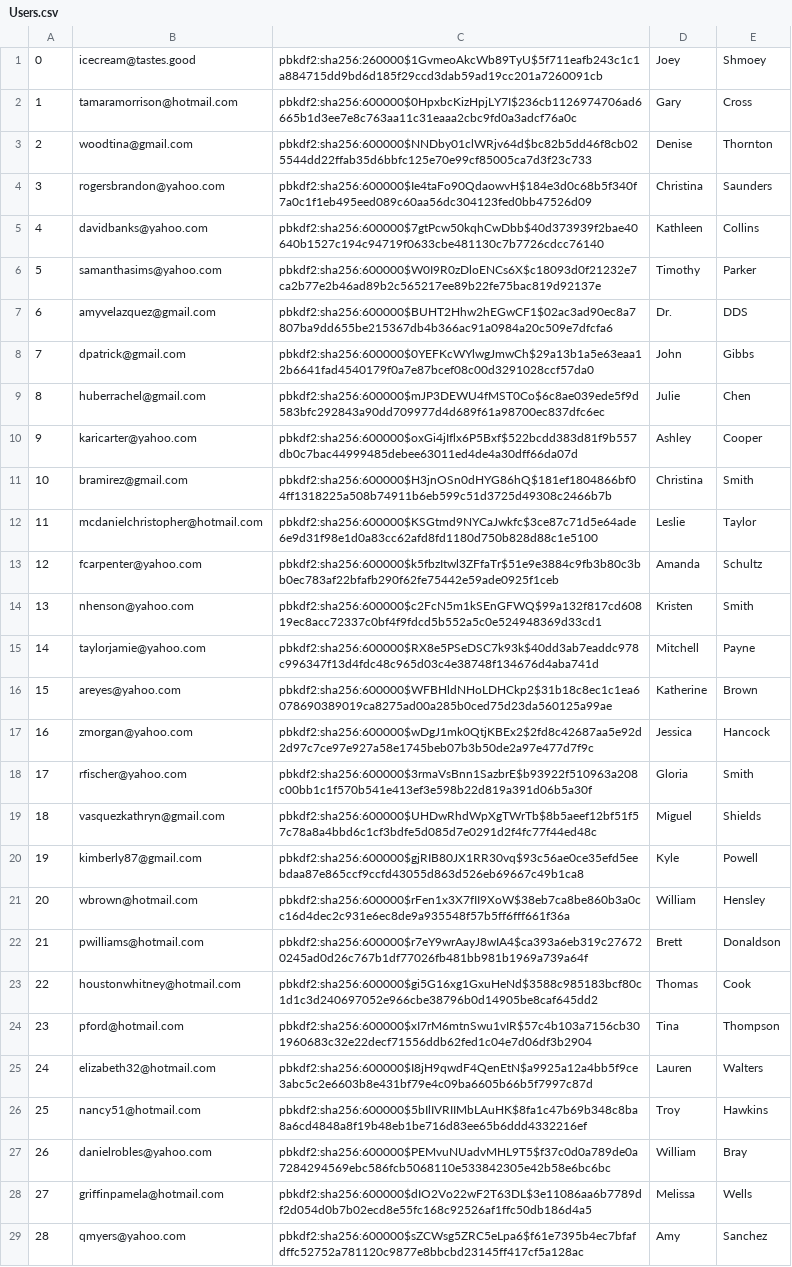
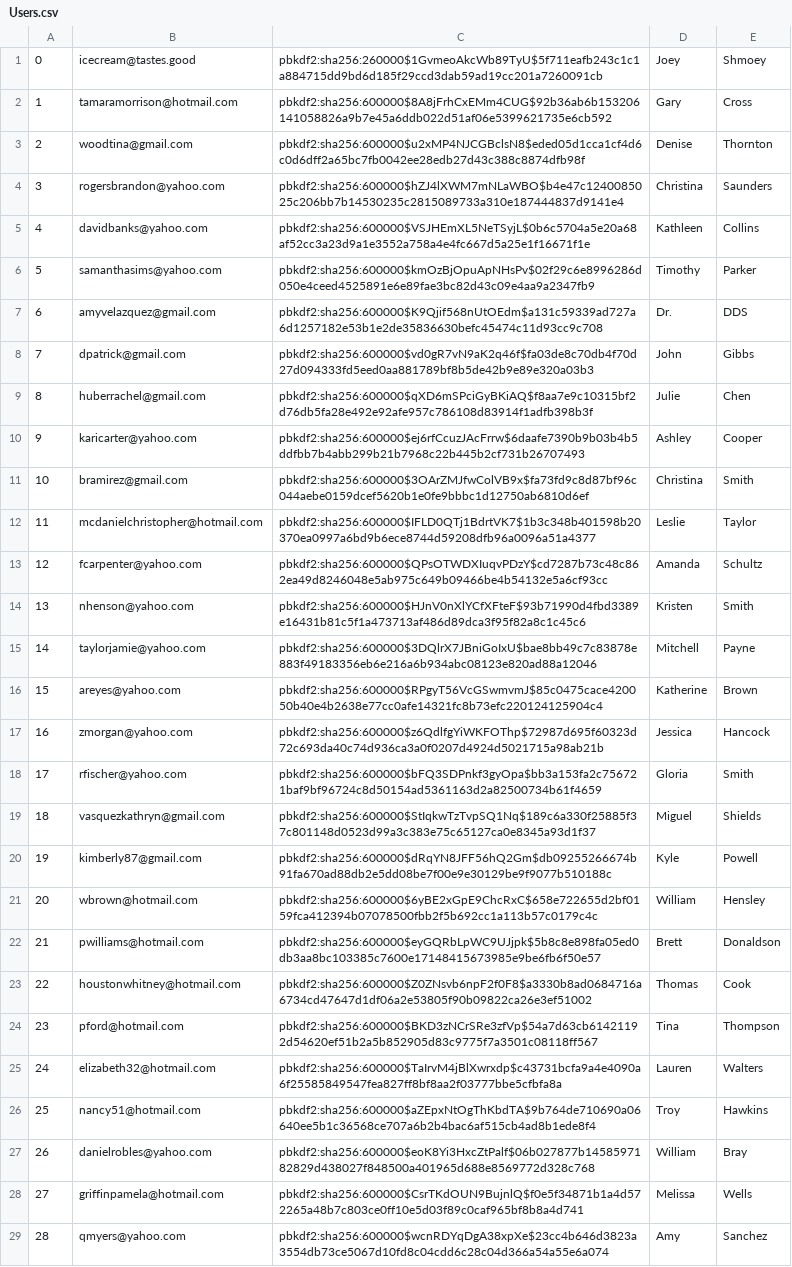
Before and after one commit to adR6x/mini_amazon, a CSV file: db/generated/Users.csv, drawn as a sheet; only a part is shown; the diff covers the shown part only; the diff names each change by its address in the sheet, - before the commit and + after, or states it on an @@ line.

```diff
--- a/db/generated/Users.csv
+++ b/db/generated/Users.csv
-C2: pbkdf2:sha256:600000$0HpxbcKizHpjLY7I$236cb1126974706ad6665b1d3ee7e8c763aa11c31eaaa2cbc9fd0a3adcf76a0c
+C2: pbkdf2:sha256:600000$8A8jFrhCxEMm4CUG$92b36ab6b153206141058826a9b7e45a6ddb022d51af06e5399621735e6cb592
-C3: pbkdf2:sha256:600000$NNDby01clWRjv64d$bc82b5dd46f8cb025544dd22ffab35d6bbfc125e70e99cf85005ca7d3f23c733
+C3: pbkdf2:sha256:600000$u2xMP4NJCGBclsN8$eded05d1cca1cf4d6c0d6dff2a65bc7fb0042ee28edb27d43c388c8874dfb98f
-C4: pbkdf2:sha256:600000$Ie4taFo90QdaowvH$184e3d0c68b5f340f7a0c1f1eb495eed089c60aa56dc304123fed0bb47526d09
+C4: pbkdf2:sha256:600000$hZJ4lXWM7mNLaWBO$b4e47c1240085025c206bb7b14530235c2815089733a310e187444837d9141e4
-C5: pbkdf2:sha256:600000$7gtPcw50kqhCwDbb$40d373939f2bae40640b1527c194c94719f0633cbe481130c7b7726cdcc76140
+C5: pbkdf2:sha256:600000$VSJHEmXL5NeTSyjL$0b6c5704a5e20a68af52cc3a23d9a1e3552a758a4e4fc667d5a25e1f16671f1e
-C6: pbkdf2:sha256:600000$W0I9R0zDloENCs6X$c18093d0f21232e7ca2b77e2b46ad89b2c565217ee89b22fe75bac819d92137e
+C6: pbkdf2:sha256:600000$kmOzBjOpuApNHsPv$02f29c6e8996286d050e4ceed4525891e6e89fae3bc82d43c09e4aa9a2347fb9
-C7: pbkdf2:sha256:600000$BUHT2Hhw2hEGwCF1$02ac3ad90ec8a7807ba9dd655be215367db4b366ac91a0984a20c509e7dfcfa6
+C7: pbkdf2:sha256:600000$K9Qjif568nUtOEdm$a131c59339ad727a6d1257182e53b1e2de35836630befc45474c11d93cc9c708
-C8: pbkdf2:sha256:600000$0YEFKcWYlwgJmwCh$29a13b1a5e63eaa12b6641fad4540179f0a7e87bcef08c00d3291028ccf57da0
+C8: pbkdf2:sha256:600000$vd0gR7vN9aK2q46f$fa03de8c70db4f70d27d094333fd5eed0aa881789bf8b5de42b9e89e320a03b3
-C9: pbkdf2:sha256:600000$mJP3DEWU4fMST0Co$6c8ae039ede5f9d583bfc292843a90dd709977d4d689f61a98700ec837dfc6ec
+C9: pbkdf2:sha256:600000$qXD6mSPciGyBKiAQ$f8aa7e9c10315bf2d76db5fa28e492e92afe957c786108d83914f1adfb398b3f
-C10: pbkdf2:sha256:600000$oxGi4jIflx6P5Bxf$522bcdd383d81f9b557db0c7bac44999485debee63011ed4de4a30dff66da07d
+C10: pbkdf2:sha256:600000$ej6rfCcuzJAcFrrw$6daafe7390b9b03b4b5ddfbb7b4abb299b21b7968c22b445b2cf731b26707493
-C11: pbkdf2:sha256:600000$H3jnOSn0dHYG86hQ$181ef1804866bf04ff1318225a508b74911b6eb599c51d3725d49308c2466b7b
+C11: pbkdf2:sha256:600000$3OArZMJfwColVB9x$fa73fd9c8d87bf96c044aebe0159dcef5620b1e0fe9bbbc1d12750ab6810d6ef
-C12: pbkdf2:sha256:600000$KSGtmd9NYCaJwkfc$3ce87c71d5e64ade6e9d31f98e1d0a83cc62afd8fd1180d750b828d88c1e5100
+C12: pbkdf2:sha256:600000$IFLD0QTj1BdrtVK7$1b3c348b401598b20370ea0997a6bd9b6ece8744d59208dfb96a0096a51a4377
-C13: pbkdf2:sha256:600000$k5fbzItwl3ZFfaTr$51e9e3884c9fb3b80c3bb0ec783af22bfafb290f62fe75442e59ade0925f1ceb
+C13: pbkdf2:sha256:600000$QPsOTWDXIuqvPDzY$cd7287b73c48c862ea49d8246048e5ab975c649b09466be4b54132e5a6cf93cc
-C14: pbkdf2:sha256:600000$c2FcN5m1kSEnGFWQ$99a132f817cd60819ec8acc72337c0bf4f9fdcd5b552a5c0e524948369d33cd1
+C14: pbkdf2:sha256:600000$HJnV0nXlYCfXFteF$93b71990d4fbd3389e16431b81c5f1a473713af486d89dca3f95f82a8c1c45c6
-C15: pbkdf2:sha256:600000$RX8e5PSeDSC7k93k$40dd3ab7eaddc978c996347f13d4fdc48c965d03c4e38748f134676d4aba741d
+C15: pbkdf2:sha256:600000$3DQlrX7JBniGoIxU$bae8bb49c7c83878e883f49183356eb6e216a6b934abc08123e820ad88a12046
-C16: pbkdf2:sha256:600000$WFBHldNHoLDHCkp2$31b18c8ec1c1ea6078690389019ca8275ad00a285b0ced75d23da560125a99ae
+C16: pbkdf2:sha256:600000$RPgyT56VcGSwmvmJ$85c0475cace420050b40e4b2638e77cc0afe14321fc8b73efc220124125904c4
-C17: pbkdf2:sha256:600000$wDgJ1mk0QtjKBEx2$2fd8c42687aa5e92d2d97c7ce97e927a58e1745beb07b3b50de2a97e477d7f9c
+C17: pbkdf2:sha256:600000$z6QdlfgYiWKFOThp$72987d695f60323d72c693da40c74d936ca3a0f0207d4924d5021715a98ab21b
-C18: pbkdf2:sha256:600000$3rmaVsBnn1SazbrE$b93922f510963a208c00bb1c1f570b541e413ef3e598b22d819a391d06b5a30f
+C18: pbkdf2:sha256:600000$bFQ3SDPnkf3gyOpa$bb3a153fa2c756721baf9bf96724c8d50154ad5361163d2a82500734b61f4659
-C19: pbkdf2:sha256:600000$UHDwRhdWpXgTWrTb$8b5aeef12bf51f57c78a8a4bbd6c1cf3bdfe5d085d7e0291d2f4fc77f44ed48c
+C19: pbkdf2:sha256:600000$StIqkwTzTvpSQ1Nq$189c6a330f25885f37c801148d0523d99a3c383e75c65127ca0e8345a93d1f37
-C20: pbkdf2:sha256:600000$gjRIB80JX1RR30vq$93c56ae0ce35efd5eebdaa87e865ccf9ccfd43055d863d526eb69667c49b1ca8
+C20: pbkdf2:sha256:600000$dRqYN8JFF56hQ2Gm$db09255266674b91fa670ad88db2e5dd08be7f00e9e30129be9f9077b510188c
-C21: pbkdf2:sha256:600000$rFen1x3X7fII9XoW$38eb7ca8be860b3a0cc16d4dec2c931e6ec8de9a935548f57b5ff6fff661f36a
+C21: pbkdf2:sha256:600000$6yBE2xGpE9ChcRxC$658e722655d2bf0159fca412394b07078500fbb2f5b692cc1a113b57c0179c4c
-C22: pbkdf2:sha256:600000$r7eY9wrAayJ8wIA4$ca393a6eb319c276720245ad0d26c767b1df77026fb481bb981b1969a739a64f
+C22: pbkdf2:sha256:600000$eyGQRbLpWC9UJjpk$5b8c8e898fa05ed0db3aa8bc103385c7600e17148415673985e9be6fb6f50e57
-C23: pbkdf2:sha256:600000$gi5G16xg1GxuHeNd$3588c985183bcf80c1d1c3d240697052e966cbe38796b0d14905be8caf645dd2
+C23: pbkdf2:sha256:600000$Z0ZNsvb6npF2f0F8$a3330b8ad0684716a6734cd47647d1df06a2e53805f90b09822ca26e3ef51002
-C24: pbkdf2:sha256:600000$xI7rM6mtnSwu1vIR$57c4b103a7156cb301960683c32e22decf71556ddb62fed1c04e7d06df3b2904
+C24: pbkdf2:sha256:600000$BKD3zNCrSRe3zfVp$54a7d63cb61421192d54620ef51b2a5b852905d83c9775f7a3501c08118ff567
-C25: pbkdf2:sha256:600000$I8jH9qwdF4QenEtN$a9925a12a4bb5f9ce3abc5c2e6603b8e431bf79e4c09ba6605b66b5f7997c87d
+C25: pbkdf2:sha256:600000$TaIrvM4jBlXwrxdp$c43731bcfa9a4e4090a6f25585849547fea827ff8bf8aa2f03777bbe5cfbfa8a
-C26: pbkdf2:sha256:600000$5bIlIVRIIMbLAuHK$8fa1c47b69b348c8ba8a6cd4848a8f19b48eb1be716d83ee65b6ddd4332216ef
+C26: pbkdf2:sha256:600000$aZEpxNtOgThKbdTA$9b764de710690a06640ee5b1c36568ce707a6b2b4bac6af515cb4ad8b1ede8f4
-C27: pbkdf2:sha256:600000$PEMvuNUadvMHL9T5$f37c0d0a789de0a7284294569ebc586fcb5068110e533842305e42b58e6bc6bc
+C27: pbkdf2:sha256:600000$eoK8Yi3HxcZtPalf$06b027877b1458597182829d438027f848500a401965d688e8569772d328c768
-C28: pbkdf2:sha256:600000$dIO2Vo22wF2T63DL$3e11086aa6b7789df2d054d0b7b02ecd8e55fc168c92526af1ffc50db186d4a5
+C28: pbkdf2:sha256:600000$CsrTKdOUN9BujnlQ$f0e5f34871b1a4d572265a48b7c803ce0ff10e5d03f89c0caf965bf8b8a4d741
-C29: pbkdf2:sha256:600000$sZCWsg5ZRC5eLpa6$f61e7395b4ec7bfafdffc52752a781120c9877e8bbcbd23145ff417cf5a128ac
+C29: pbkdf2:sha256:600000$wcnRDYqDgA38xpXe$23cc4b646d3823a3554db73ce5067d10fd8c04cdd6c28c04d366a54a55e6a074
```
Also changed, not shown: 71 edited cells elsewhere in this file, db/generated/Purchases.csv, 6 other files.
